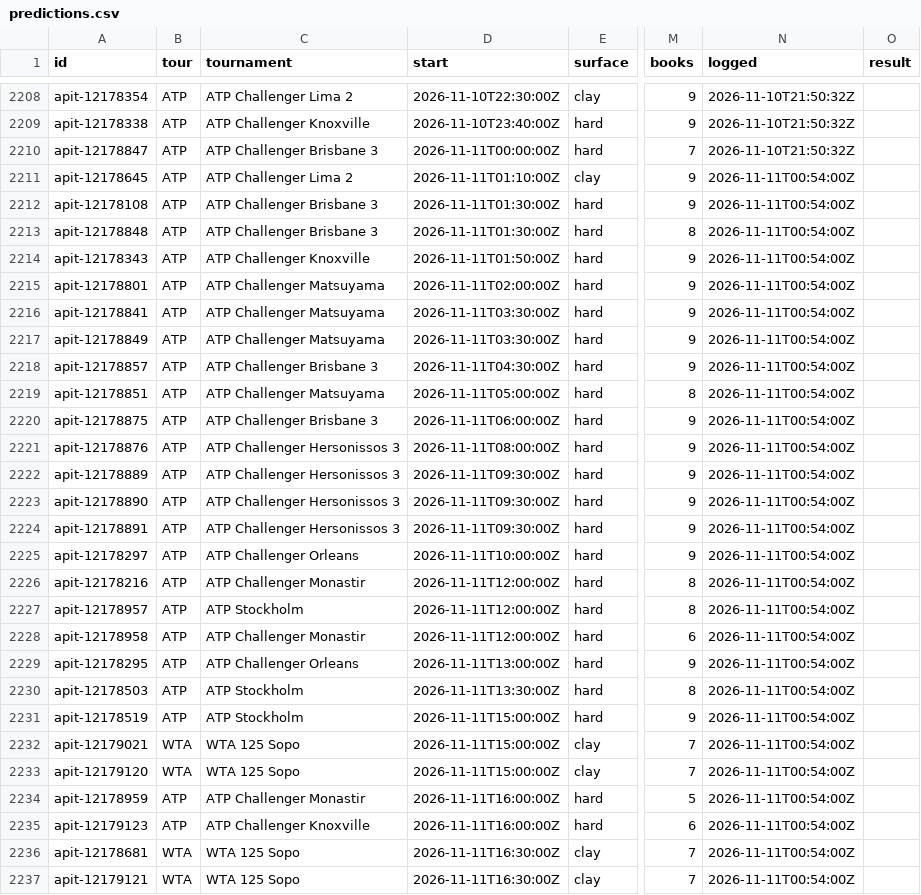
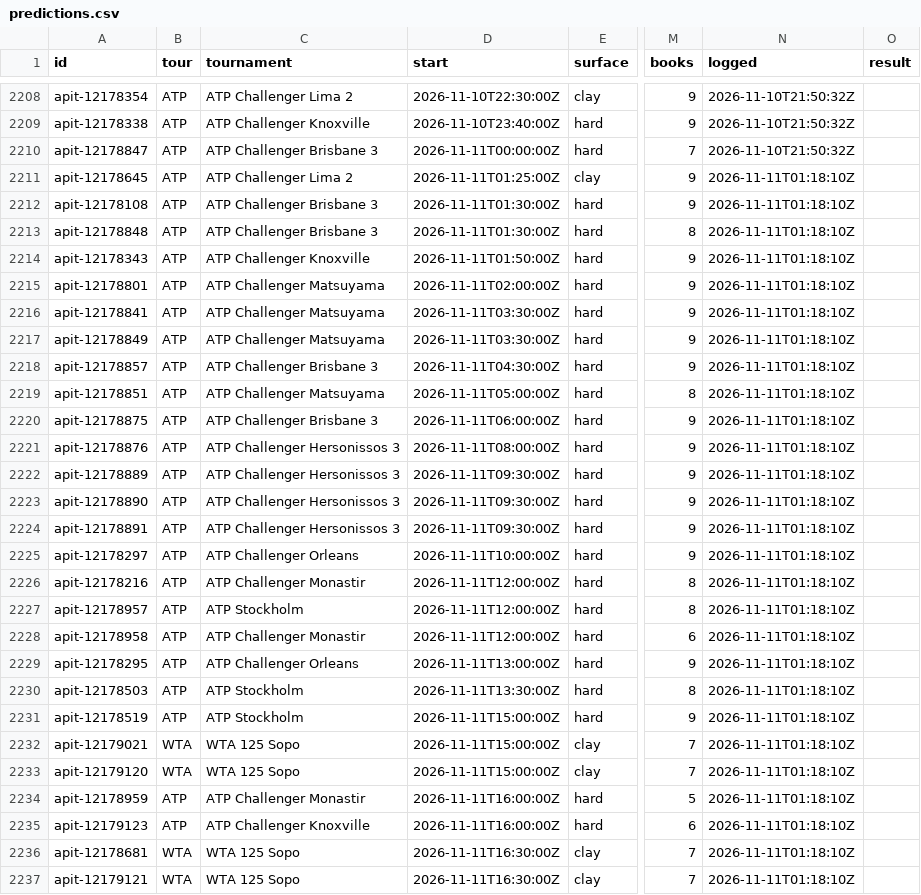
Before and after one commit to MoussaK1379/tennis-odds-engine, a CSV file: history/predictions.csv, drawn as a sheet; only a part is shown, gaps mark what is left out; the diff covers the shown part only; the diff names each change by its address in the sheet, - before the commit and + after, or states it on an @@ line.

```diff
--- a/history/predictions.csv
+++ b/history/predictions.csv
-D2211 (start): 2026-11-11T01:10:00Z
+D2211 (start): 2026-11-11T01:25:00Z
-N2211:N2237 (logged): 2026-11-11T00:54:00Z
+N2211:N2237 (logged): 2026-11-11T01:18:10Z
```
Also changed, not shown: 24 edited cells elsewhere in this file, 1 other file.
